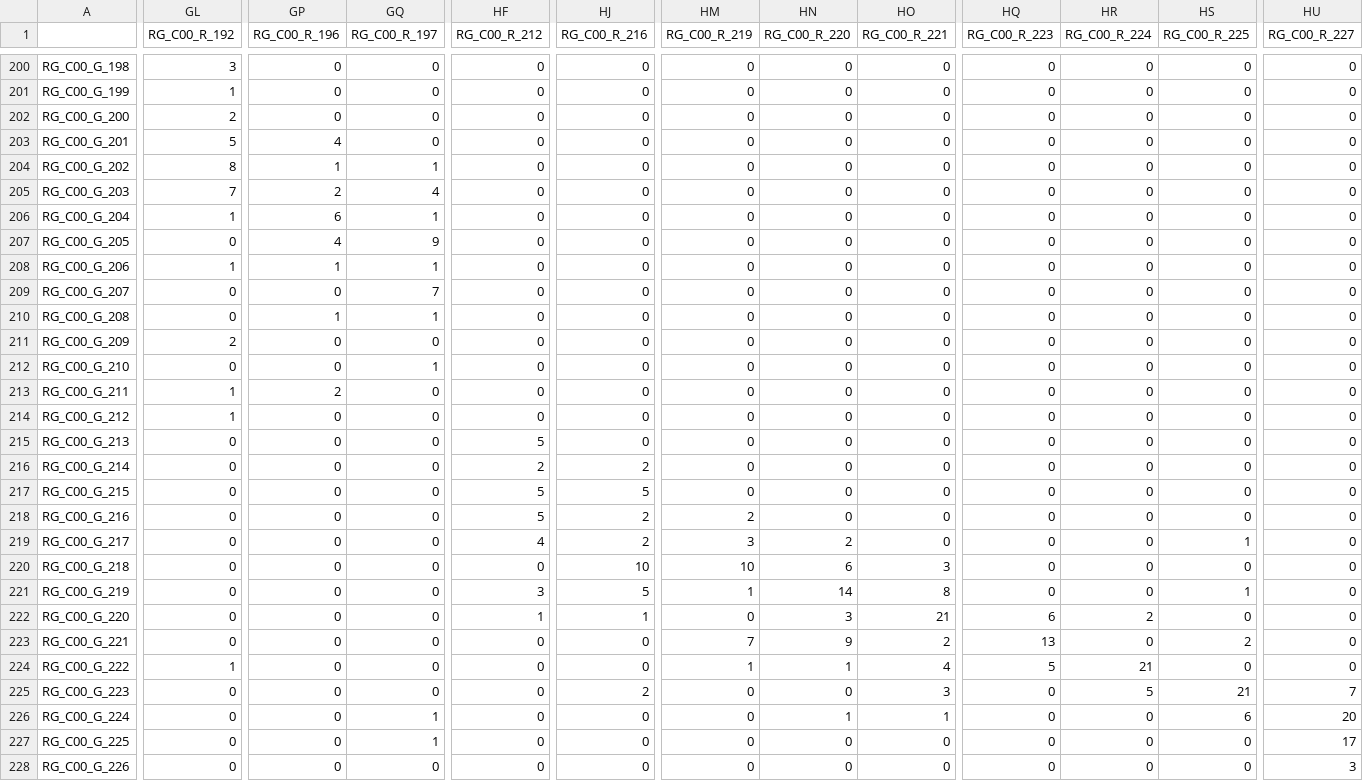
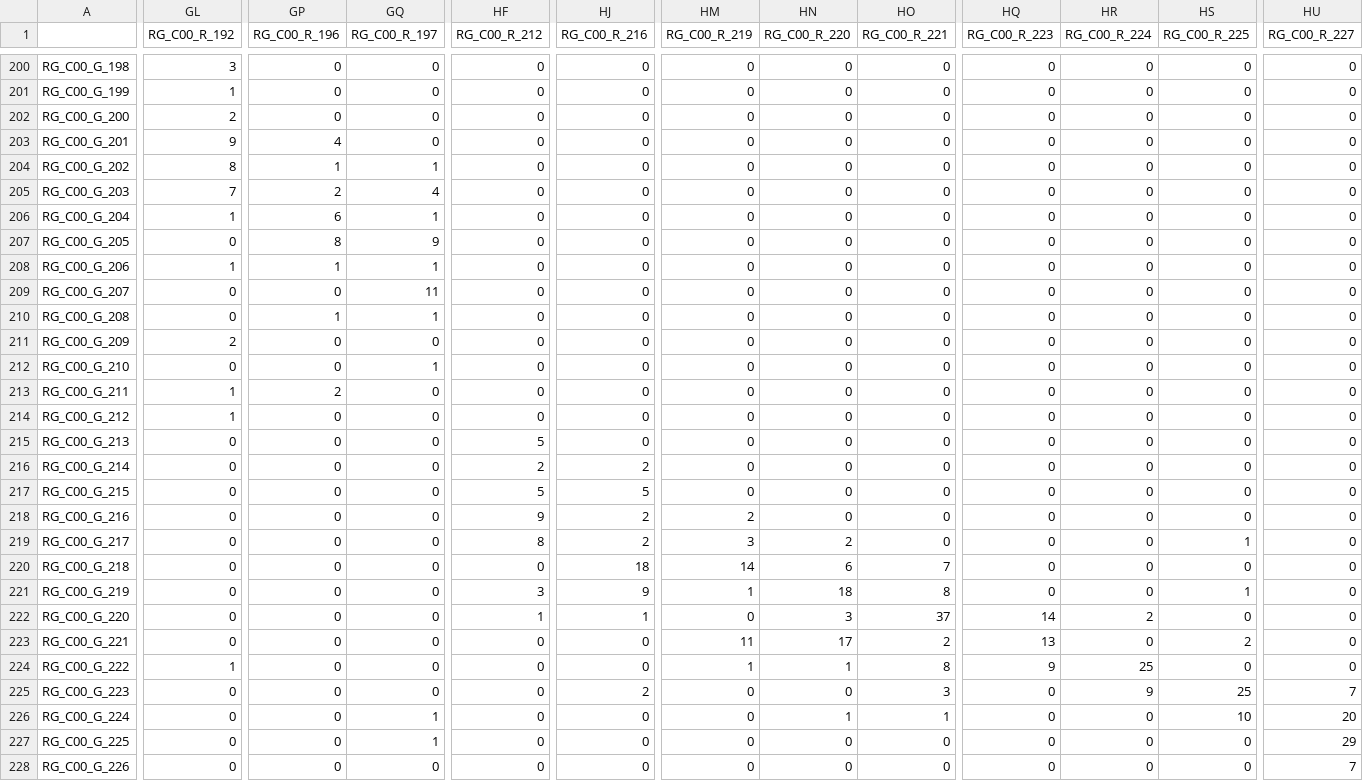
Before and after one commit to haoqiwang97/NaturalImageStatistics, a CSV file: pre_train/train_database/RG_C00_record.csv, drawn as a sheet; only a part is shown, gaps mark what is left out; the diff covers the shown part only; the diff names each change by its address in the sheet, - before the commit and + after, or states it on an @@ line.

```diff
--- a/pre_train/train_database/RG_C00_record.csv
+++ b/pre_train/train_database/RG_C00_record.csv
-GL203 (RG_C00_R_192): 5
+GL203 (RG_C00_R_192): 9
-GP207 (RG_C00_R_196): 4
+GP207 (RG_C00_R_196): 8
-GQ209 (RG_C00_R_197): 7
+GQ209 (RG_C00_R_197): 11
-HF218 (RG_C00_R_212): 5
+HF218 (RG_C00_R_212): 9
-HF219 (RG_C00_R_212): 4
+HF219 (RG_C00_R_212): 8
-HJ220 (RG_C00_R_216): 10
+HJ220 (RG_C00_R_216): 18
-HM220 (RG_C00_R_219): 10
+HM220 (RG_C00_R_219): 14
-HO220 (RG_C00_R_221): 3
+HO220 (RG_C00_R_221): 7
-HJ221 (RG_C00_R_216): 5
+HJ221 (RG_C00_R_216): 9
-HN221 (RG_C00_R_220): 14
+HN221 (RG_C00_R_220): 18
-HO222 (RG_C00_R_221): 21
+HO222 (RG_C00_R_221): 37
-HQ222 (RG_C00_R_223): 6
+HQ222 (RG_C00_R_223): 14
-HM223 (RG_C00_R_219): 7
+HM223 (RG_C00_R_219): 11
-HN223 (RG_C00_R_220): 9
+HN223 (RG_C00_R_220): 17
-HO224 (RG_C00_R_221): 4
+HO224 (RG_C00_R_221): 8
-HQ224 (RG_C00_R_223): 5
+HQ224 (RG_C00_R_223): 9
-HR224 (RG_C00_R_224): 21
+HR224 (RG_C00_R_224): 25
-HR225 (RG_C00_R_224): 5
+HR225 (RG_C00_R_224): 9
-HS225 (RG_C00_R_225): 21
+HS225 (RG_C00_R_225): 25
-HS226 (RG_C00_R_225): 6
+HS226 (RG_C00_R_225): 10
-HU227 (RG_C00_R_227): 17
+HU227 (RG_C00_R_227): 29
-HU228 (RG_C00_R_227): 3
+HU228 (RG_C00_R_227): 7
```
Also changed, not shown: 17 edited cells elsewhere in this file, pre_train/train_database/GB_C00.csv, pre_train/train_database/GB_C00_record.csv, 5 other files.
